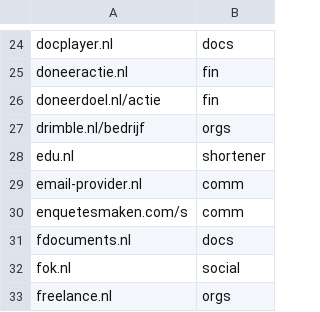
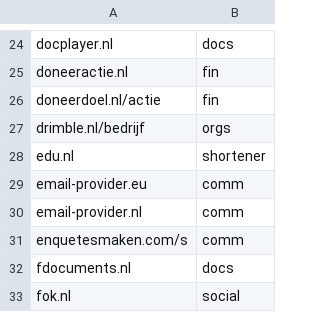
Before and after one commit to Zarcolio/sitedorks, a CSV file: csv/sitedorks-nl.csv, drawn as a sheet; only a part is shown, gaps mark what is left out; the shorter side is filled out with more unchanged rows.

Commit message:
Update sitedorks-nl.csv

```diff
--- a/csv/sitedorks-nl.csv
+++ b/csv/sitedorks-nl.csv
@@ -28,2 +28,3 @@ drimble.nl/bedrijf,orgs
 edu.nl,shortener
+email-provider.eu,comm
 email-provider.nl,comm
```
